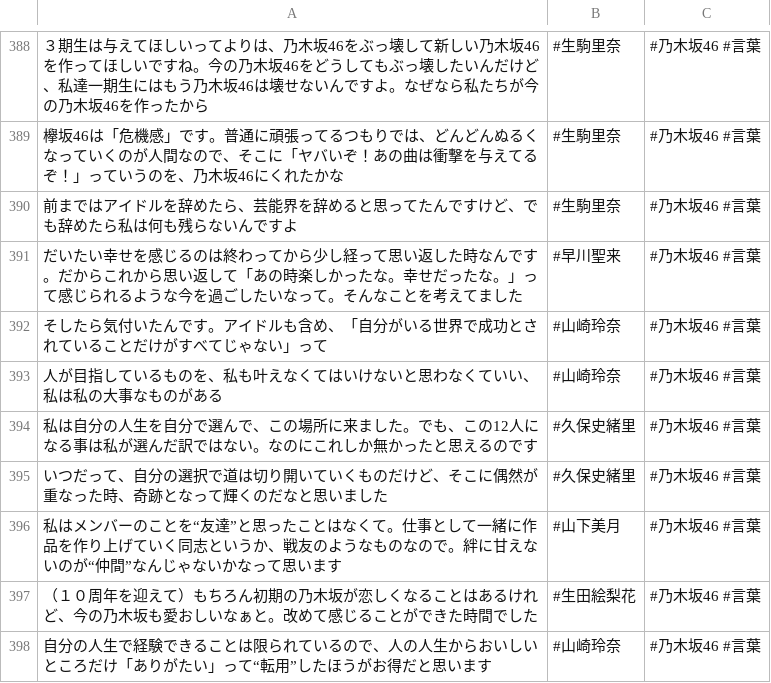
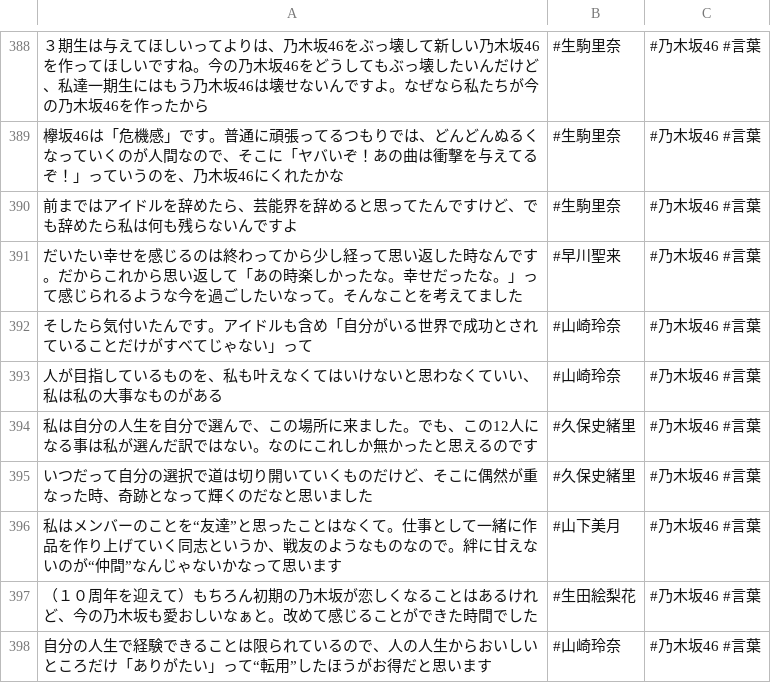
Before and after one commit to tonytani37/nogizaka46_live, a CSV file: nogizaka_meigen.csv, drawn as a sheet; only a part is shown, gaps mark what is left out.

Commit message:
2022/10/24 17:46

```diff
--- a/nogizaka_meigen.csv
+++ b/nogizaka_meigen.csv
@@ -391,6 +391,6 @@
 だいたい幸せを感じるのは終わってから少し経って思い返した時なんです。だからこれから思い返して「あの時楽しかったな。幸せだったな。」って感じられるような今を過ごしたいなって。そんなことを考えてました,#早川聖来,#乃木坂46 #言葉
-そしたら気付いたんです。アイドルも含め、「自分がいる世界で成功とされていることだけがすべてじゃない」って,#山崎玲奈,#乃木坂46 #言葉
+そしたら気付いたんです。アイドルも含め「自分がいる世界で成功とされていることだけがすべてじゃない」って,#山崎玲奈,#乃木坂46 #言葉
 人が目指しているものを、私も叶えなくてはいけないと思わなくていい、私は私の大事なものがある,#山崎玲奈,#乃木坂46 #言葉
 私は自分の人生を自分で選んで、この場所に来ました。でも、この12人になる事は私が選んだ訳ではない。なのにこれしか無かったと思えるのです,#久保史緒里,#乃木坂46 #言葉
-いつだって、自分の選択で道は切り開いていくものだけど、そこに偶然が重なった時、奇跡となって輝くのだなと思いました,#久保史緒里,#乃木坂46 #言葉
+いつだって自分の選択で道は切り開いていくものだけど、そこに偶然が重なった時、奇跡となって輝くのだなと思いました,#久保史緒里,#乃木坂46 #言葉
 私はメンバーのことを“友達”と思ったことはなくて。仕事として一緒に作品を作り上げていく同志というか、戦友のようなものなので。絆に甘えないのが“仲間”なんじゃないかなって思います,#山下美月,#乃木坂46 #言葉
```
